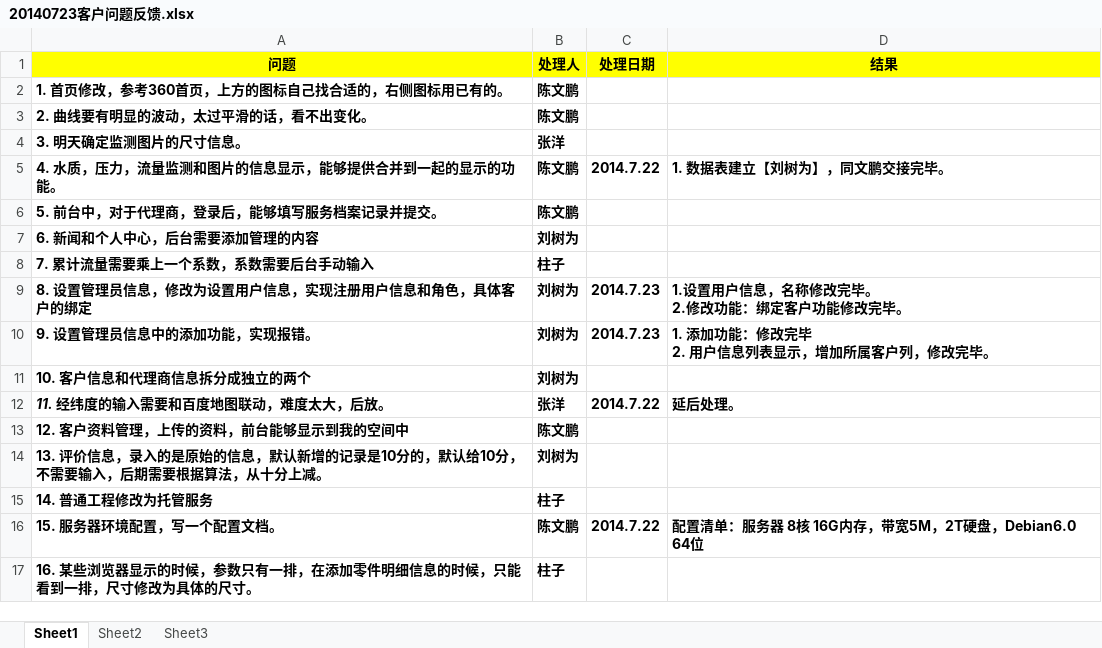
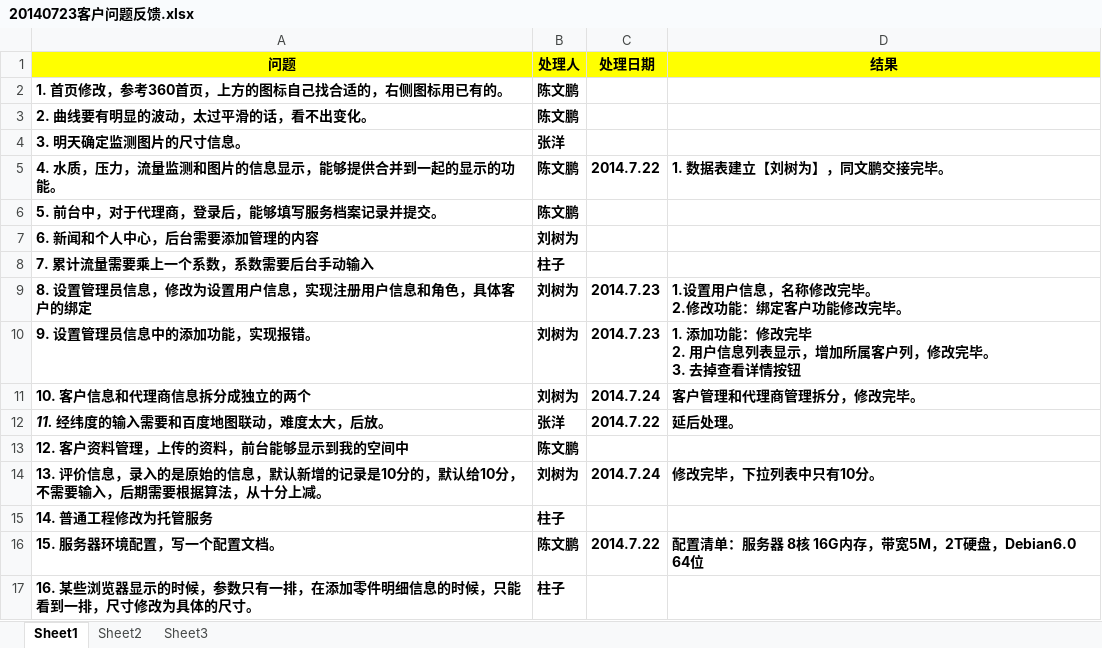
Before and after one commit to rotek/rotek, an Excel workbook: project.file/3-项目开发文档/20140723客户问题反馈.xlsx, sheet Sheet1, drawn as a sheet; values as stored, in another font and other column widths than the file's, no borders; ↵ is a line break in a cell; the diff names each change by its address in the sheet, - before the commit and + after, or states it on an @@ line.

Commit message:
liusw

```diff
--- a/project.file/3-项目开发文档/20140723客户问题反馈.xlsx (sheet Sheet1)
+++ b/project.file/3-项目开发文档/20140723客户问题反馈.xlsx (sheet Sheet1)
-D10 (结果): 1. 添加功能：修改完毕 ↵ 2. 用户信息列表显示，增加所属客户列，修改完毕。
+D10 (结果): 1. 添加功能：修改完毕 ↵ 2. 用户信息列表显示，增加所属客户列，修改完毕。 ↵ 3. 去掉查看详情按钮
-C11 (处理日期): (empty)
+C11 (处理日期): 2014.7.24
-D11 (结果): (empty)
+D11 (结果): 客户管理和代理商管理拆分，修改完毕。
-C14 (处理日期): (empty)
+C14 (处理日期): 2014.7.24
-D14 (结果): (empty)
+D14 (结果): 修改完毕，下拉列表中只有10分。
```
